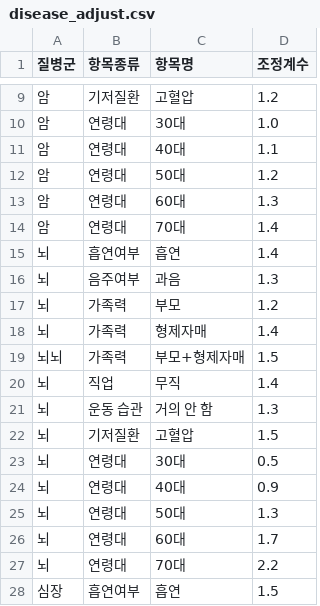
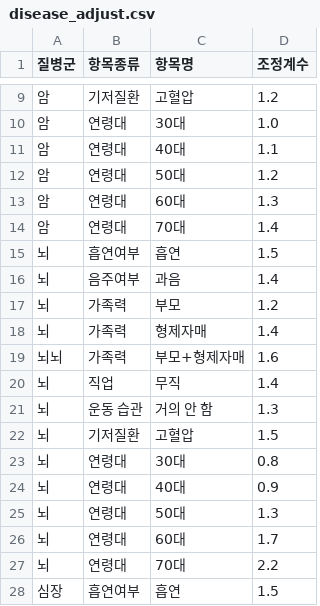
Before and after one commit to poqter/Disease-Risk-Analysis-Tool, a CSV file: disease_adjust.csv, drawn as a sheet; only a part is shown, gaps mark what is left out; the diff covers the shown part only.

```diff
--- a/disease_adjust.csv
+++ b/disease_adjust.csv
@@ -14,7 +14,7 @@
 암,연령대,70대,1.4
-뇌,흡연여부,흡연,1.4
-뇌,음주여부,과음,1.3
+뇌,흡연여부,흡연,1.5
+뇌,음주여부,과음,1.4
 뇌,가족력,부모,1.2
 뇌,가족력,형제자매,1.4
-뇌뇌,가족력,부모+형제자매,1.5
+뇌뇌,가족력,부모+형제자매,1.6
 뇌,직업,무직,1.4
@@ -22,3 +22,3 @@
 뇌,기저질환,고혈압,1.5
-뇌,연령대,30대,0.5
+뇌,연령대,30대,0.8
 뇌,연령대,40대,0.9
```
Also changed, not shown: 9 edited cells elsewhere in this file.
